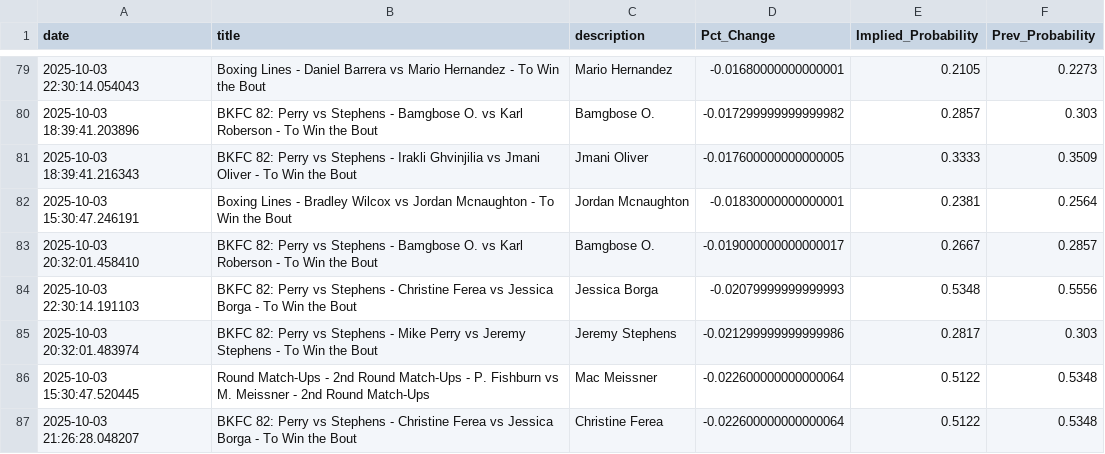
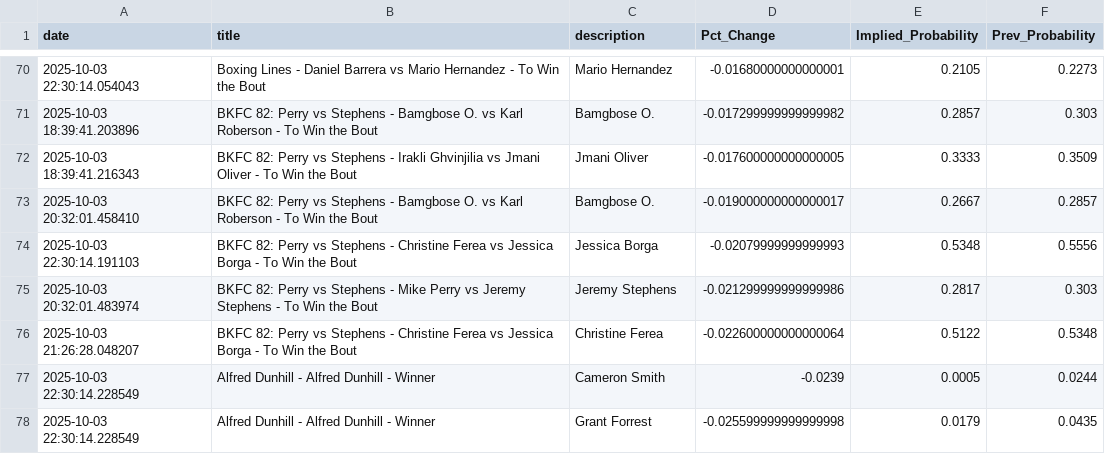
Before and after one commit to aaroncolesmith/bovada_data_1001, a CSV file: data/bovada_scatter.csv, drawn as a sheet; only a part is shown, gaps mark what is left out; the shorter side is filled out with more unchanged rows; removed rows and columns are numbered as before the commit, all else as after; the diff covers the shown part only; the diff names each change by its address in the sheet, - before the commit and + after, or states it on an @@ line.

```diff
--- a/data/bovada_scatter.csv
+++ b/data/bovada_scatter.csv
-row 82: 2025-10-03 15:30:47.246191 | Boxing Lines - Bradley Wilcox vs Jordan Mcnaughton - To Win the Bout | Jordan Mcnaughton | -0.01830000000000001 | 0.2381 | 0.2564
-row 86: 2025-10-03 15:30:47.520445 | Round Match-Ups - 2nd Round Match-Ups - P. Fishburn vs M. Meissner - 2nd Round Match-Ups | Mac Meissner | -0.022600000000000064 | 0.5122 | 0.5348
```
Also changed, not shown: 12 removed rows and 4 moved rows elsewhere in this file, 1 other file.
